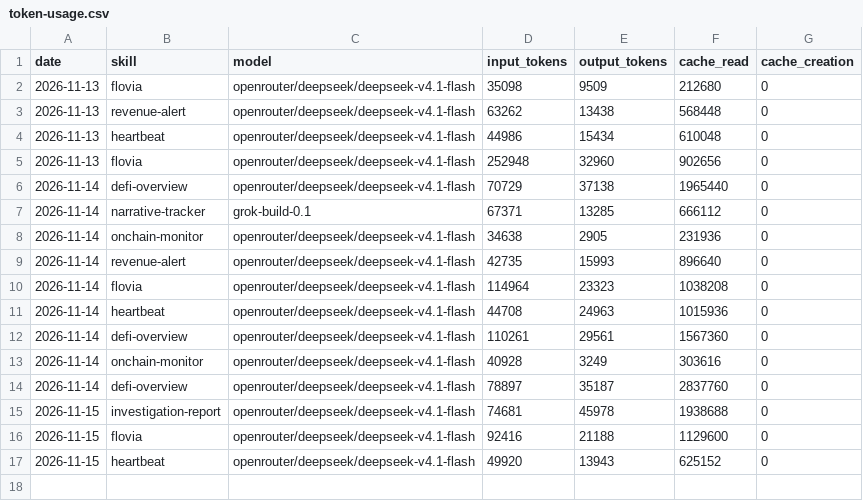
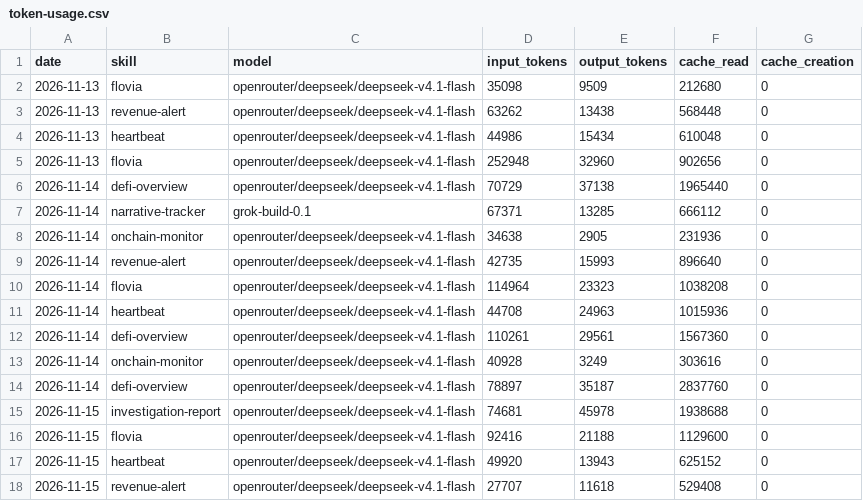
Before and after one commit to domosta/aeon, a CSV file: memory/token-usage.csv, drawn as a sheet; the diff names each change by its address in the sheet, - before the commit and + after, or states it on an @@ line.

Commit message:
chore(revenue-alert): auto-commit 2026-11-15

```diff
--- a/memory/token-usage.csv
+++ b/memory/token-usage.csv
+row 18: 2026-11-15 | revenue-alert | openrouter/deepseek/deepseek-v4.1-flash | 27707 | 11618 | 529408 | 0
```
Also changed, not shown: 3 other files.
